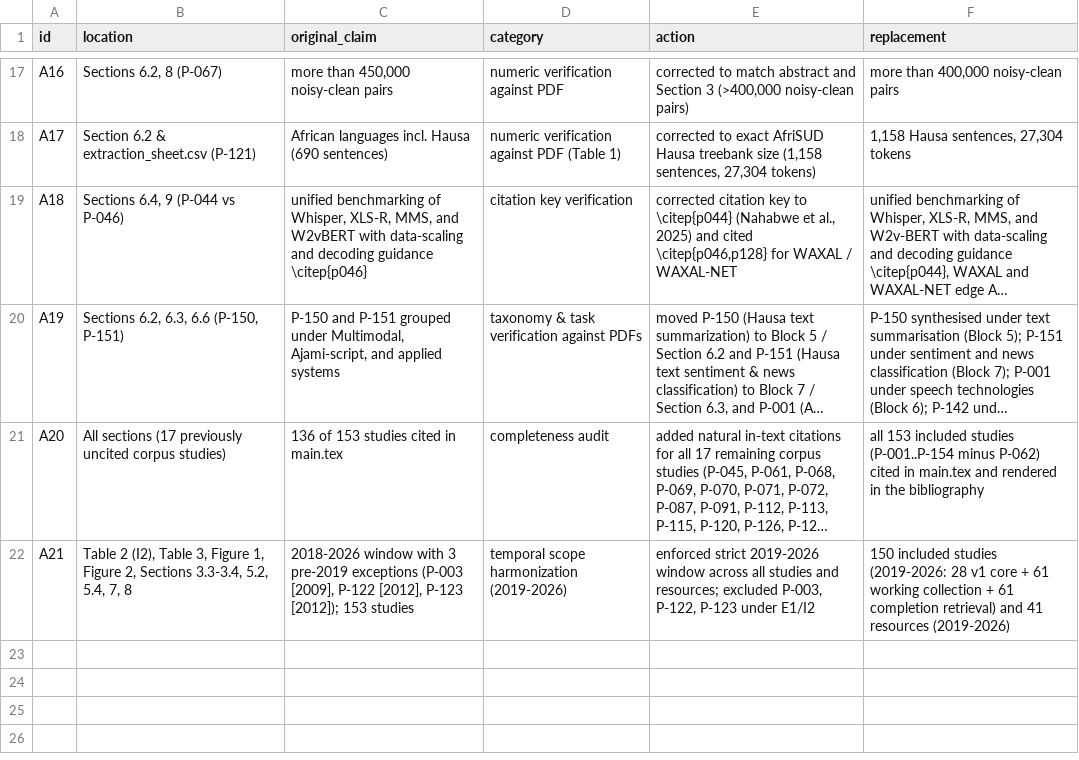
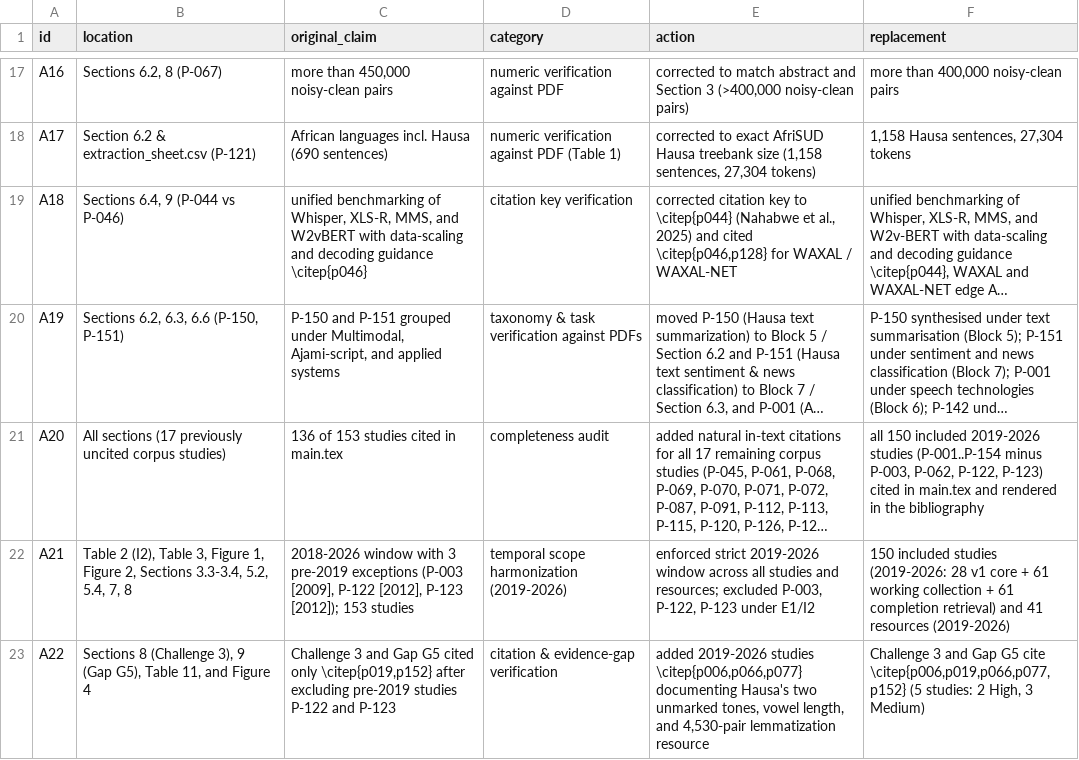
Before and after one commit to issuleiman/hausa-lt-systematic-review, a CSV file: data/claim_audit_log.csv, drawn as a sheet; only a part is shown, gaps mark what is left out; long unchanged cells end in …; the diff names each change by its address in the sheet, - before the commit and + after, or states it on an @@ line.

```diff
--- a/data/claim_audit_log.csv
+++ b/data/claim_audit_log.csv
-F21 (replacement): all 153 included studies (P-001..P-154 minus P-062) cited in…
+F21 (replacement): all 150 included 2019-2026 studies (P-001..P-154 minus P-003, P-062, P-122, P-123) cited in…
+row 23: A22 | Sections 8 (Challenge 3), 9 (Gap G5), Table 11, and Figure 4 | Challenge 3 and Gap G5 cited only \citep{p019,p152} after excluding pre-2019 studies P-122 and P-123 | citation & evidence-gap verification | added 2019-2026 studies \citep{p006,p066,p077} documenting Hausa's two unmarked tones, vowel length, and 4,530-pair lemmatization resource | Challenge 3 and Gap G5 cite \citep{p006,p019,p066,p077,p152} (5 studies: 2 High, 3 Medium)
```
Also changed, not shown: data/evidence_gap_matrix.csv, data/resource_catalogue.csv, 9 other files.
